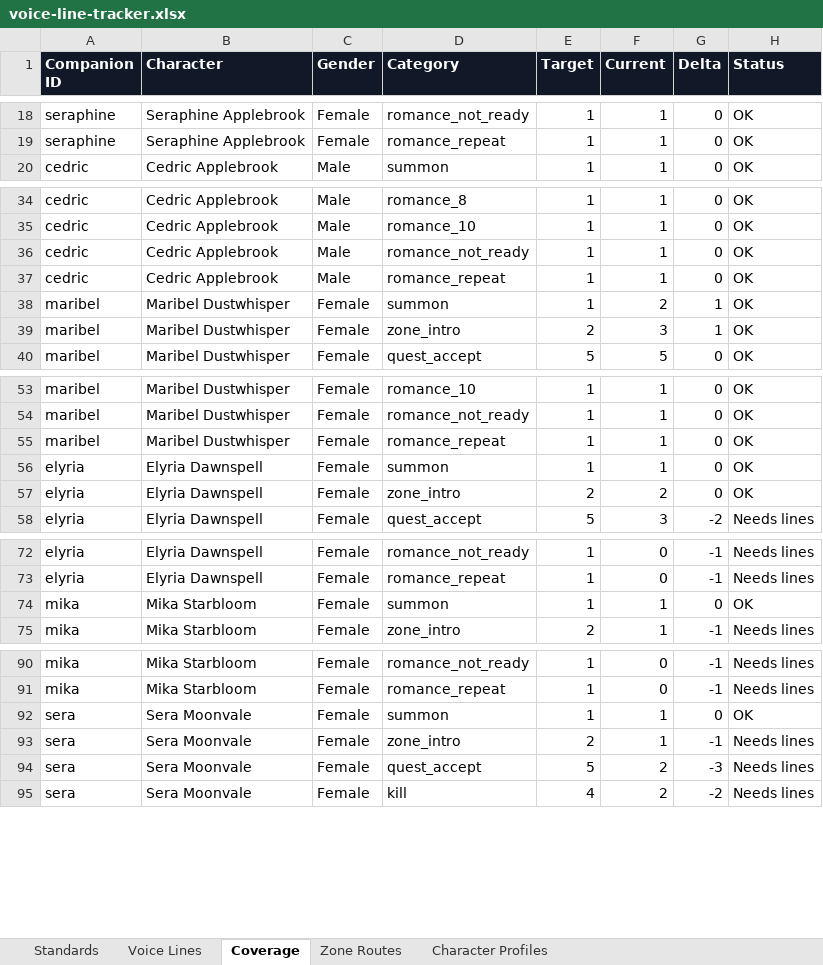
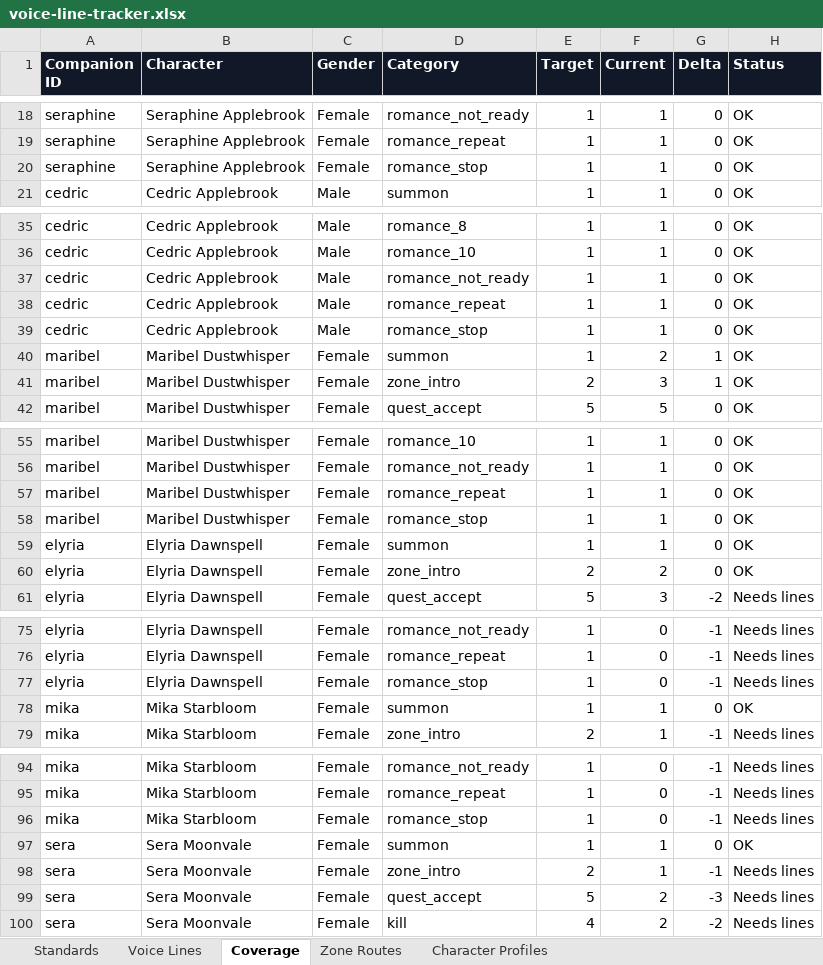
Before and after one commit to christopherddespres/IsekaiAdventure, an Excel workbook: docs/voice-line-tracker.xlsx, sheet Coverage, drawn as a sheet; only a part is shown, gaps mark what is left out; values as stored, in another font and other column widths than the file's, no borders; table styles not drawn; the diff covers the shown part only; the diff names each change by its address in the sheet, - before the commit and + after, or states it on an @@ line.

Commit message:
Add stop romance action

```diff
--- a/docs/voice-line-tracker.xlsx (sheet Coverage)
+++ b/docs/voice-line-tracker.xlsx (sheet Coverage)
+row 20: seraphine | Seraphine Applebrook | Female | romance_stop | 1 | 1 | 0 | OK
+row 39: cedric | Cedric Applebrook | Male | romance_stop | 1 | 1 | 0 | OK
+row 58: maribel | Maribel Dustwhisper | Female | romance_stop | 1 | 1 | 0 | OK
+row 77: elyria | Elyria Dawnspell | Female | romance_stop | 1 | 0 | -1 | Needs lines
+row 96: mika | Mika Starbloom | Female | romance_stop | 1 | 0 | -1 | Needs lines
```
Also changed, not shown: 4 added rows elsewhere in this sheet, sheet Voice Lines, sheet Standards, 6 other files.
